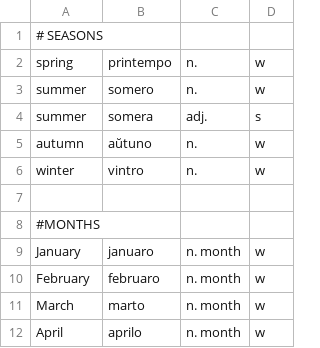
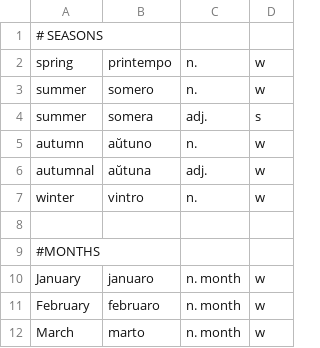
Before and after one commit to kingrpaul/eo-glossary, a TSV file: calendar.tsv, drawn as a sheet; only a part is shown; the shorter side is filled out with more unchanged rows.

```diff
--- a/calendar.tsv
+++ b/calendar.tsv
@@ -5,2 +5,3 @@ summer	somera	adj.	s
 autumn	aŭtuno	n.	w
+autumnal	aŭtuna	adj.	w
 winter	vintro	n.	w
```
Also changed, not shown: affix-words.tsv, noun-proper-specific.tsv, 6 other files.
